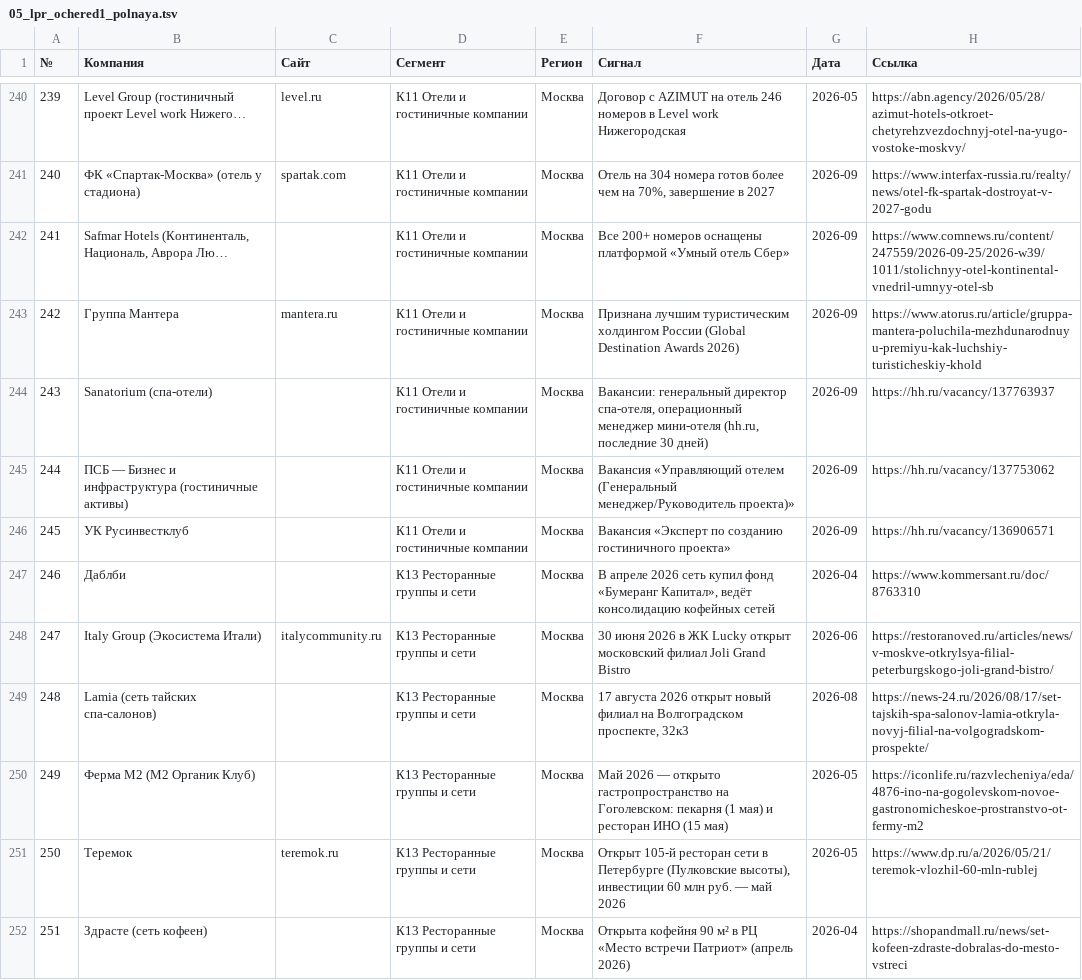
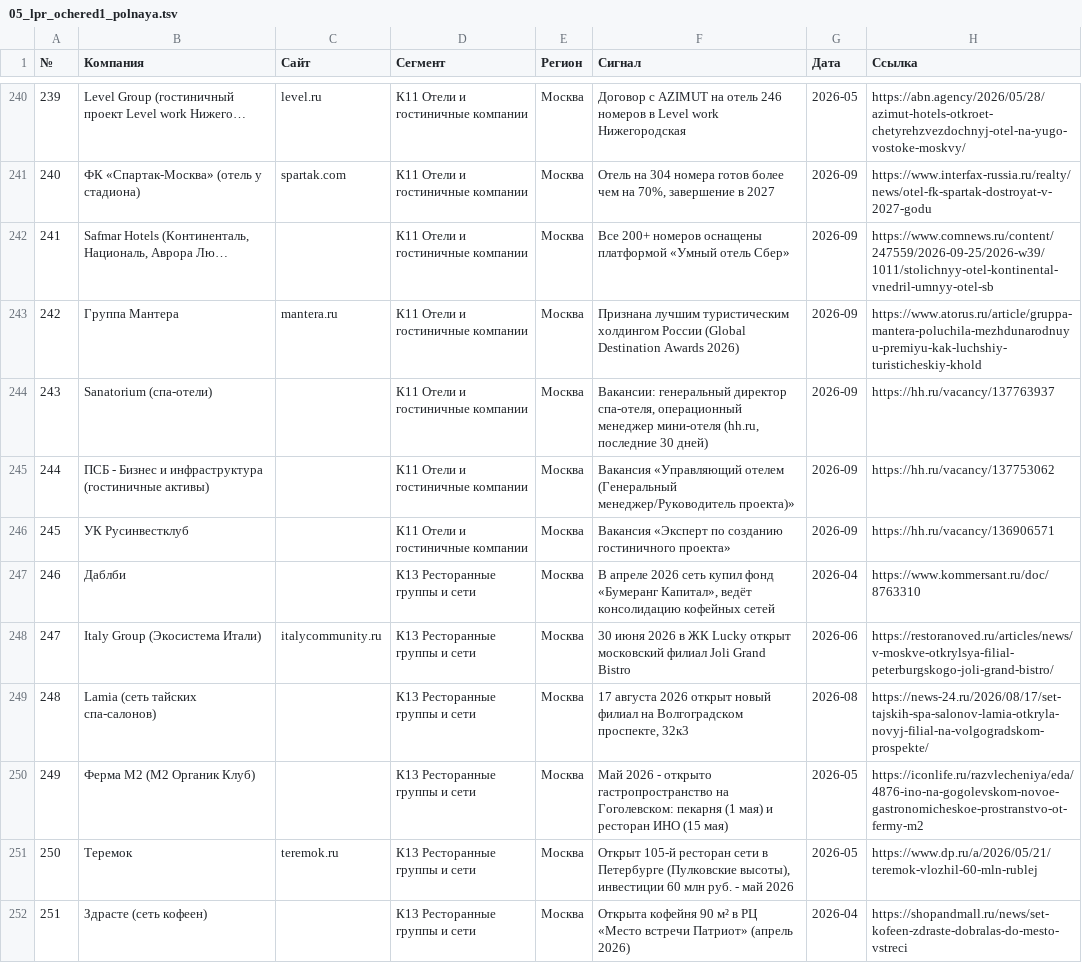
Before and after one commit to oliverjone01-dev/t1, a TSV file: sales-komplektaciya/05_lpr_ochered1_polnaya.tsv, drawn as a sheet; only a part is shown, gaps mark what is left out; the diff covers the shown part only; the diff names each change by its address in the sheet, - before the commit and + after, or states it on an @@ line.

```diff
--- a/sales-komplektaciya/05_lpr_ochered1_polnaya.tsv
+++ b/sales-komplektaciya/05_lpr_ochered1_polnaya.tsv
-B245 (Компания): ПСБ — Бизнес и…
+B245 (Компания): ПСБ - Бизнес и…
-F250 (Сигнал): Май 2026 — открыто гастропространство…
+F250 (Сигнал): Май 2026 - открыто гастропространство…
-F251 (Сигнал): …млн руб. — май 2026
+F251 (Сигнал): …млн руб. - май 2026
```
Also changed, not shown: 85 edited cells elsewhere in this file, 8 other files.
